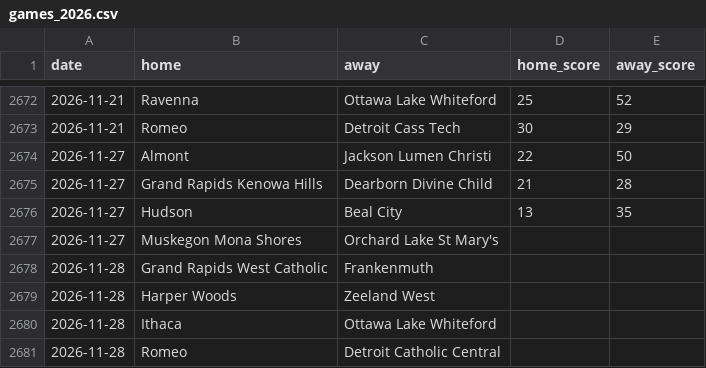
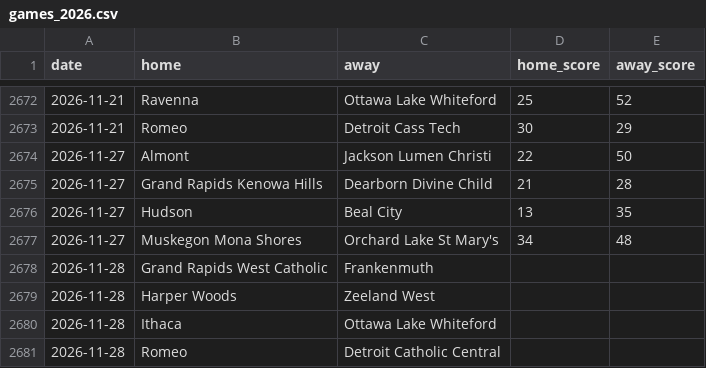
Before and after one commit to YutongHanOfficial/mi-football-predictor, a CSV file: games_2026.csv, drawn as a sheet; only a part is shown, gaps mark what is left out.

```diff
--- a/games_2026.csv
+++ b/games_2026.csv
@@ -2676,3 +2676,3 @@ date,home,away,home_score,away_score
 2026-11-27,Hudson,Beal City,13,35
-2026-11-27,Muskegon Mona Shores,Orchard Lake St Mary's,,
+2026-11-27,Muskegon Mona Shores,Orchard Lake St Mary's,34,48
 2026-11-28,Grand Rapids West Catholic,Frankenmuth,,
```
